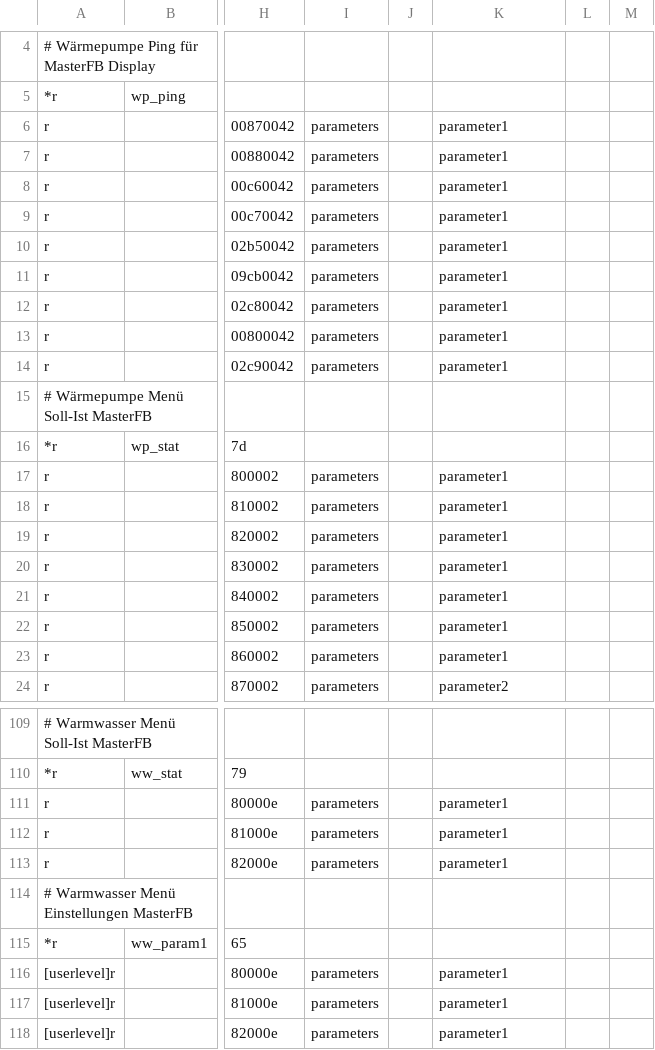
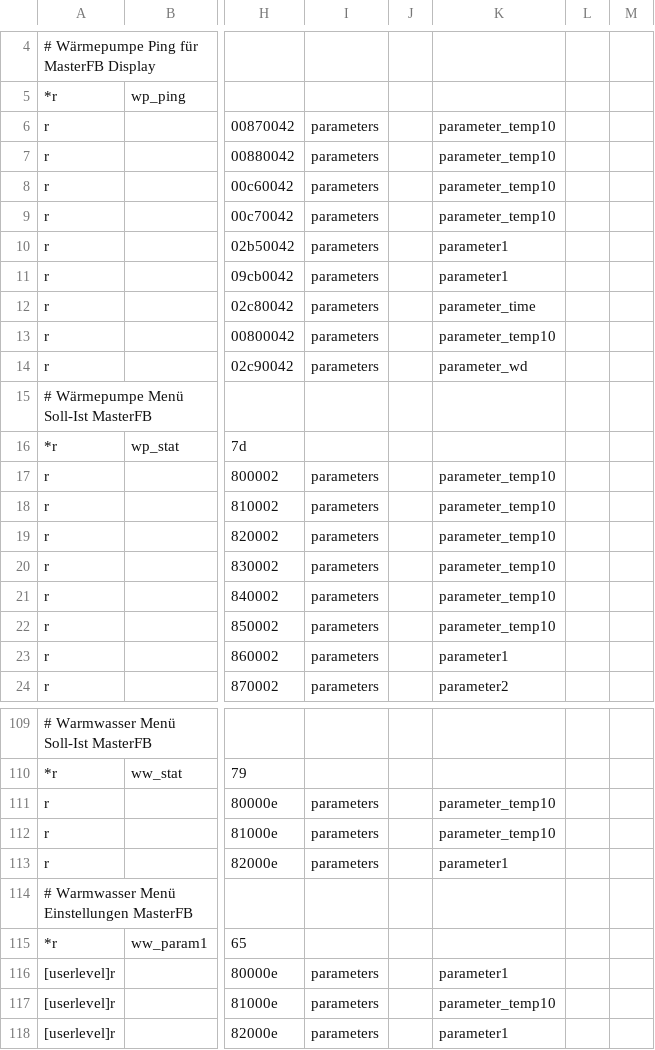
Before and after one commit to kaschmo/ebusd-configuration, a CSV file: ebusd-2.1.x/de/bartl_tem/bartl.csv, drawn as a sheet; only a part is shown, gaps mark what is left out; the diff covers the shown part only; the diff names each change by its address in the sheet, - before the commit and + after, or states it on an @@ line.

```diff
--- a/ebusd-2.1.x/de/bartl_tem/bartl.csv
+++ b/ebusd-2.1.x/de/bartl_tem/bartl.csv
-K6:K9: parameter1
+K6:K9: parameter_temp10
-K12: parameter1
+K12: parameter_time
-K13: parameter1
+K13: parameter_temp10
-K14: parameter1
+K14: parameter_wd
-K17:K22: parameter1
+K17:K22: parameter_temp10
-K111:K112: parameter1
+K111:K112: parameter_temp10
-K117: parameter1
+K117: parameter_temp10
```
Also changed, not shown: 35 edited cells elsewhere in this file, ebusd-2.1.x/de/bartl_tem/_templates.csv.
